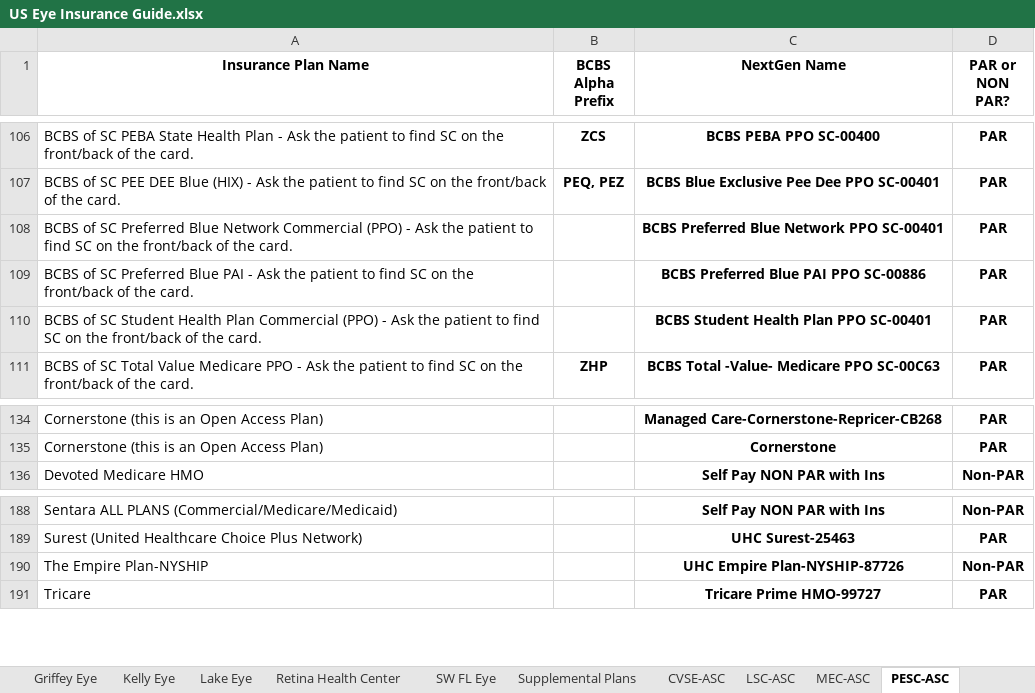
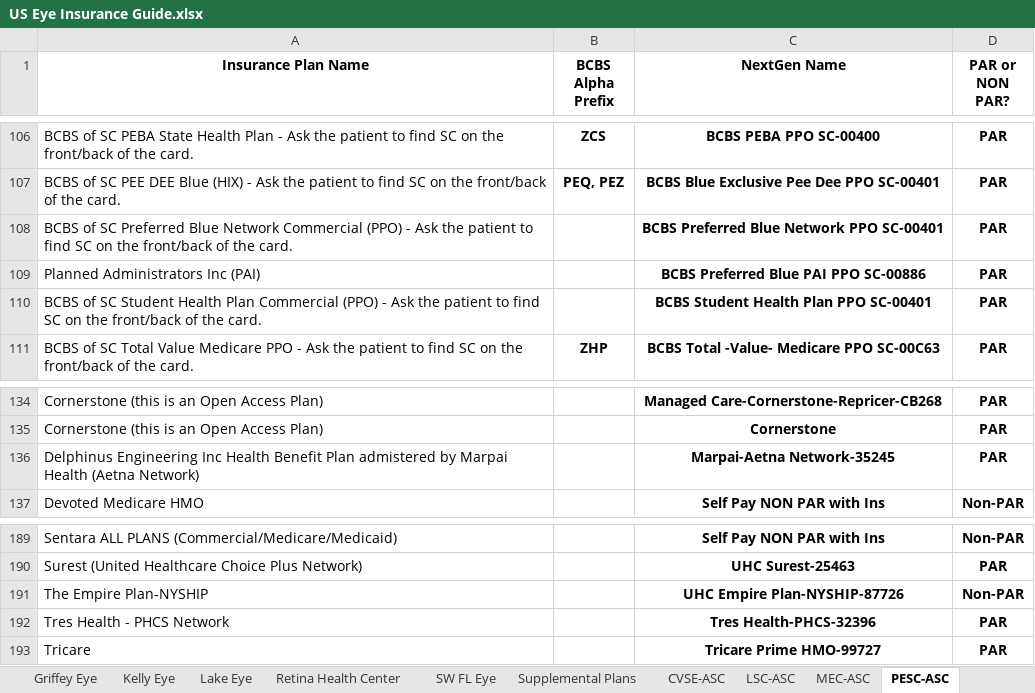
Before and after one commit to wak1616/PAC, an Excel workbook: US Eye Insurance Guide.xlsx, sheet PESC-ASC, drawn as a sheet; only a part is shown, gaps mark what is left out; values as stored, in another font and other column widths than the file's, no borders; conditional formats not drawn; the diff names each change by its address in the sheet, - before the commit and + after, or states it on an @@ line.

```diff
--- a/US Eye Insurance Guide.xlsx (sheet PESC-ASC)
+++ b/US Eye Insurance Guide.xlsx (sheet PESC-ASC)
-A109 (Insurance Plan Name): BCBS of SC Preferred Blue PAI - Ask the patient to find SC on the front/back of the card.
+A109 (Insurance Plan Name): Planned Administrators Inc (PAI)
+row 136: Delphinus Engineering Inc Health Benefit Plan admistered by Marpai Health (Aetna Network) |  | Marpai-Aetna Network-35245 | PAR
+row 192: Tres Health - PHCS Network |  | Tres Health-PHCS-32396 | PAR
```
Also changed, not shown: sheet Carolina Eye, sheet Albemarle Eye, sheet Lake Eye, sheet Supplemental Plans, sheet CVSE-ASC, sheet Center for Sight-Naples, 4 more sheets.
